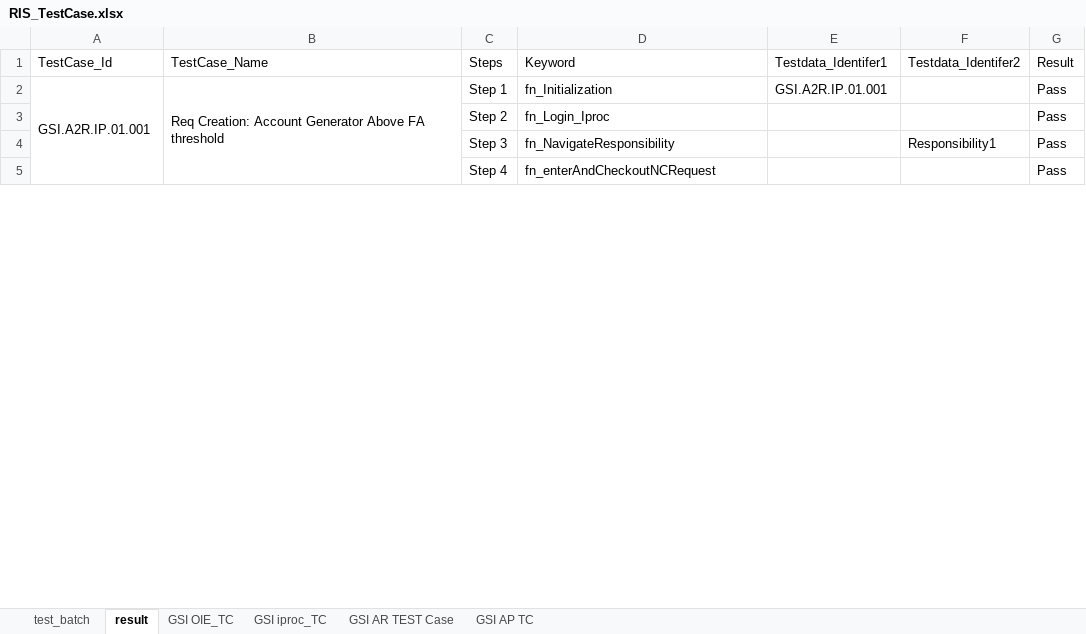
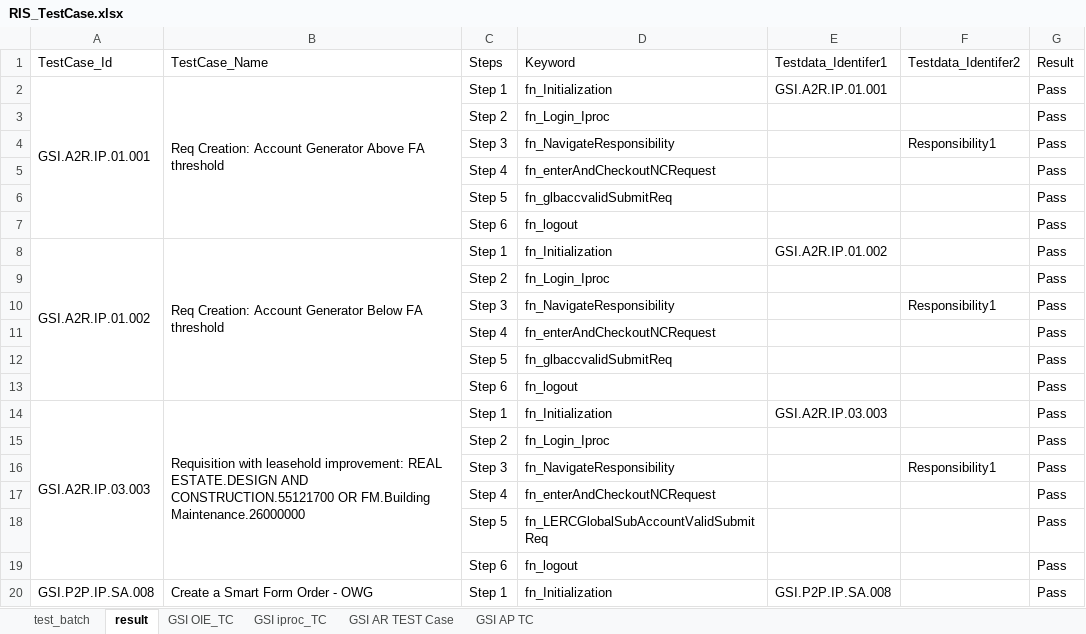
Before and after one commit to neemaprakhar/RISHybridFramework, an Excel workbook: Test_Scenario/RIS_TestCase.xlsx, sheet result, drawn as a sheet; only a part is shown; values as stored, in another font and other column widths than the file's, no cell formats; removed rows and columns are numbered as before the commit, all else as after; the diff covers the shown part only; the diff names each change by its address in the sheet, - before the commit and + after, or states it on an @@ line.

```diff
--- a/Test_Scenario/RIS_TestCase.xlsx (sheet result)
+++ b/Test_Scenario/RIS_TestCase.xlsx (sheet result)
-A2:A7 merged
+A2:A7 merged
-B2:B7 merged
+B2:B7 merged
+row 6:  |  | Step 5 | fn_glbaccvalidSubmitReq |  |  | Pass
+row 7:  |  | Step 6 | fn_logout |  |  | Pass
+row 8: GSI.A2R.IP.01.002 | Req Creation: Account Generator Below FA threshold | Step 1 | fn_Initialization | GSI.A2R.IP.01.002 |  | Pass
+row 9:  |  | Step 2 | fn_Login_Iproc |  |  | Pass
+row 10:  |  | Step 3 | fn_NavigateResponsibility |  | Responsibility1 | Pass
+row 11:  |  | Step 4 | fn_enterAndCheckoutNCRequest |  |  | Pass
+row 12:  |  | Step 5 | fn_glbaccvalidSubmitReq |  |  | Pass
+row 13:  |  | Step 6 | fn_logout |  |  | Pass
+row 14: GSI.A2R.IP.03.003 | Requisition with leasehold improvement: REAL ESTATE.DESIGN AND CONSTRUCTION.55121700 OR FM.Building Maintenance.26000000 | Step 1 | fn_Initialization | GSI.A2R.IP.03.003 |  | Pass
+row 15:  |  | Step 2 | fn_Login_Iproc |  |  | Pass
+row 16:  |  | Step 3 | fn_NavigateResponsibility |  | Responsibility1 | Pass
+row 17:  |  | Step 4 | fn_enterAndCheckoutNCRequest |  |  | Pass
+row 18:  |  | Step 5 | fn_LERCGlobalSubAccountValidSubmitReq |  |  | Pass
+row 19:  |  | Step 6 | fn_logout |  |  | Pass
+row 20: GSI.P2P.IP.SA.008 | Create a Smart Form Order - OWG | Step 1 | fn_Initialization | GSI.P2P.IP.SA.008 |  | Pass
```
Also changed, not shown: 44 added rows, 65 removed rows and 6 edited cells elsewhere in this sheet, sheet GSI AR TEST Case, sheet test_batch, sheet GSI iproc_TC, sheet GSI OIE_TC, sheet GSI AP TC, cell formats, 2 other files.
